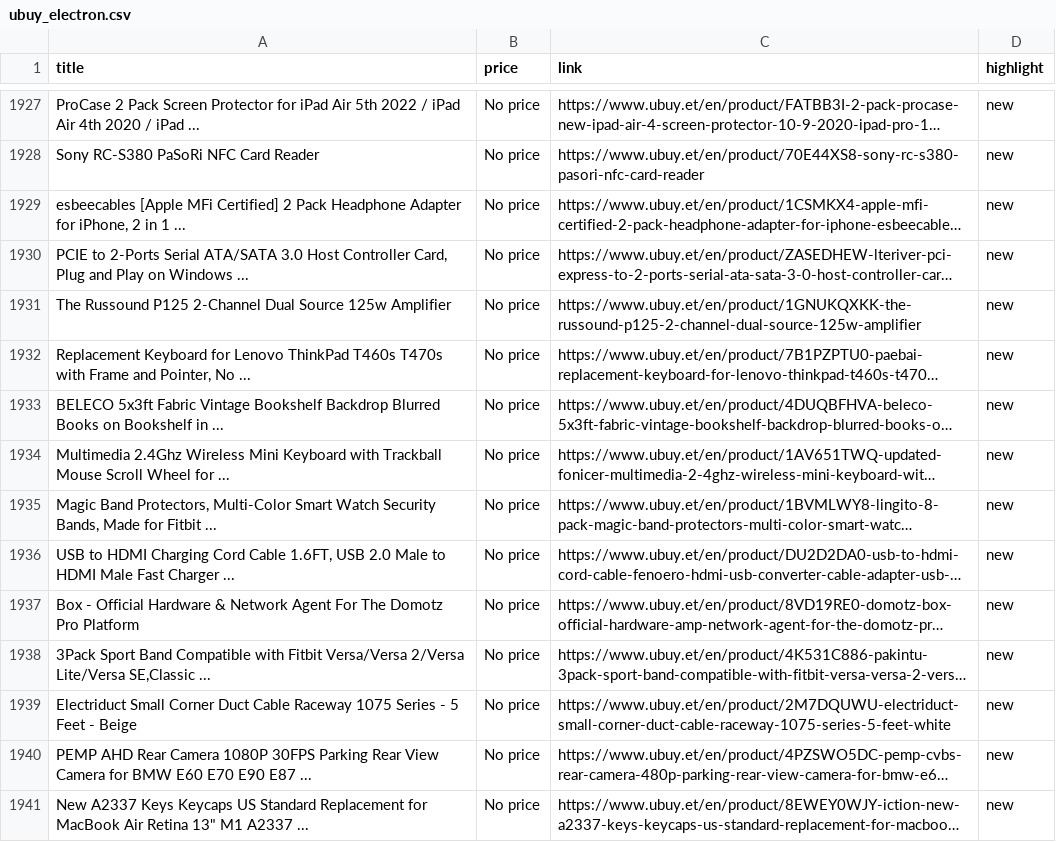
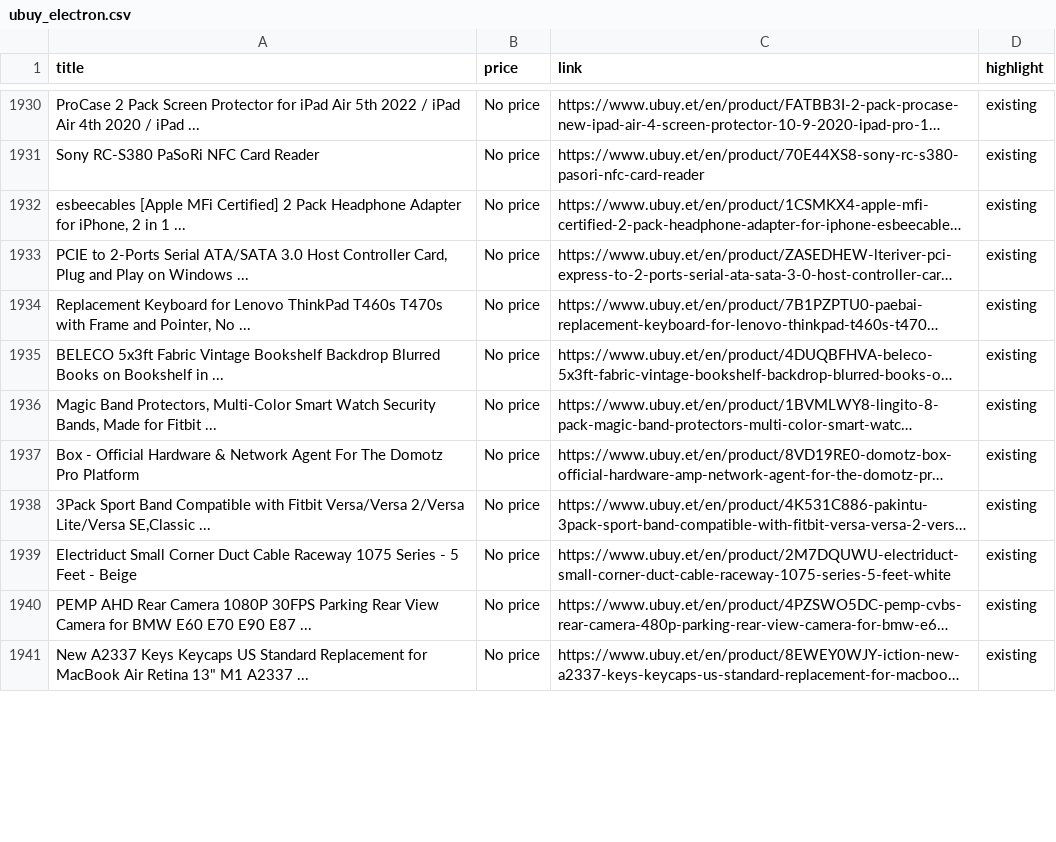
Before and after one commit to rexxgit/web-scraping, a CSV file: web-scraping/ecommerce/ubuy_electron.csv, drawn as a sheet; only a part is shown, gaps mark what is left out; long unchanged cells end in …; addresses are those after the commit; the diff covers the shown part only; the diff names each change by its address in the sheet, - before the commit and + after, or states it on an @@ line.

```diff
--- a/web-scraping/ecommerce/ubuy_electron.csv
+++ b/web-scraping/ecommerce/ubuy_electron.csv
-D1930:D1933 (highlight): new
+D1930:D1933 (highlight): existing
@@ row 1931 moved to row 1908: The Russound P125 2-Channel Dual Source … @@
-D1934:D1935 (highlight): new
+D1934:D1935 (highlight): existing
@@ row 1934 moved to row 1909: Multimedia 2.4Ghz Wireless Mini Keyboard… @@
-D1936 (highlight): new
+D1936 (highlight): existing
@@ row 1936 moved to row 1910: USB to HDMI Charging Cord Cable 1.6FT, U… @@
-D1937:D1941 (highlight): new
+D1937:D1941 (highlight): existing
```
Also changed, not shown: 6 added rows, 6 moved rows and 16 edited cells elsewhere in this file.
